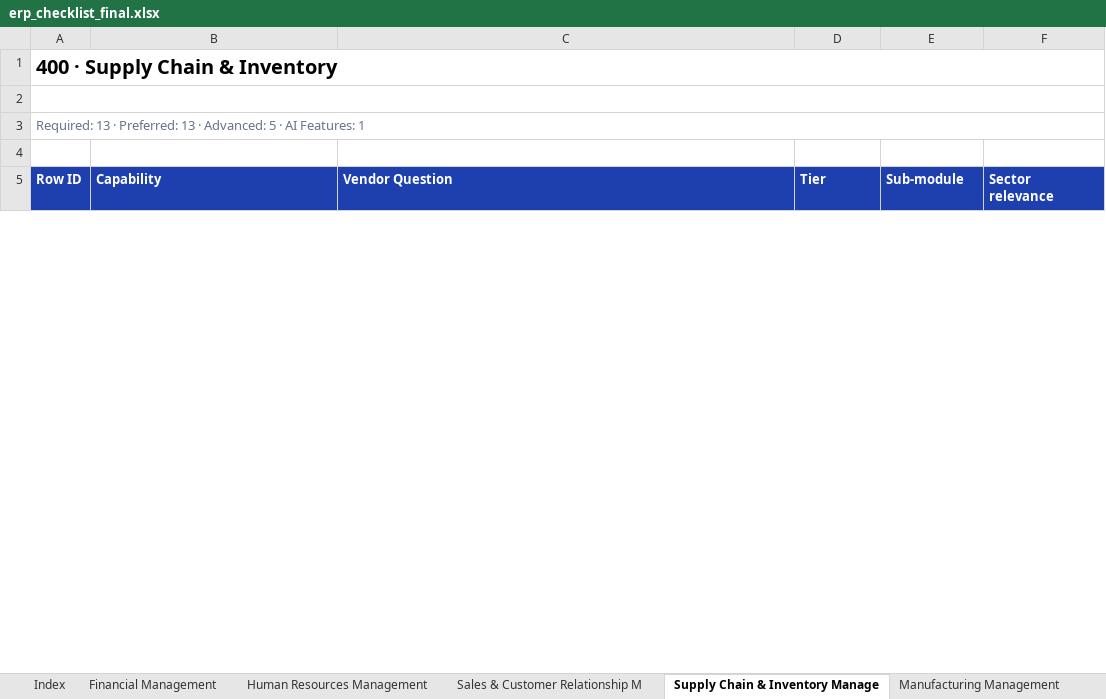
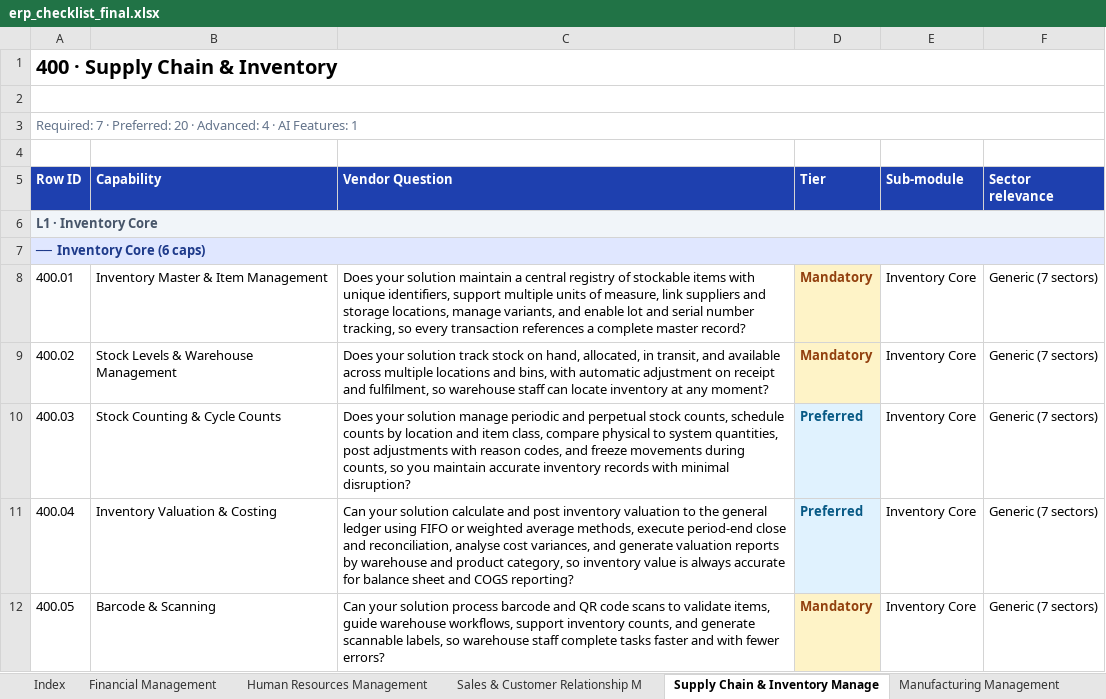
Before and after one commit to jersgcodes/erp-mapper-viewer, an Excel workbook: erp_checklist_final.xlsx, sheet Supply Chain & Inventory Manage, drawn as a sheet; only a part is shown; values as stored, in another font and other column widths than the file's, no borders; the diff covers the shown part only; the diff names each change by its address in the sheet, - before the commit and + after, or states it on an @@ line.

```diff
--- a/erp_checklist_final.xlsx (sheet Supply Chain & Inventory Manage)
+++ b/erp_checklist_final.xlsx (sheet Supply Chain & Inventory Manage)
-A3 (Row ID): Required: 13 · Preferred: 13 · Advanced: 5 · AI…
+A3 (Row ID): Required: 7 · Preferred: 20 · Advanced: 4 · AI…
+row 6: L1 · Inventory Core
+row 7: ── Inventory Core (6 caps)
+row 8: 400.01 | Inventory Master & Item Management | Does your solution maintain a central registry of stockable items with unique identifiers, support multiple units of measure, link suppliers and storage locations, manage variants, and enable lot and serial number tracking, so every transaction references a complete master record? | Mandatory | Inventory Core | Generic (7 sectors)
+row 9: 400.02 | Stock Levels & Warehouse Management | Does your solution track stock on hand, allocated, in transit, and available across multiple locations and bins, with automatic adjustment on receipt and fulfilment, so warehouse staff can locate inventory at any moment? | Mandatory | Inventory Core | Generic (7 sectors)
+row 10: 400.03 | Stock Counting & Cycle Counts | Does your solution manage periodic and perpetual stock counts, schedule counts by location and item class, compare physical to system quantities, post adjustments with reason codes, and freeze movements during counts, so you maintain accurate inventory records with minimal disruption? | Preferred | Inventory Core | Generic (7 sectors)
+row 11: 400.04 | Inventory Valuation & Costing | Can your solution calculate and post inventory valuation to the general ledger using FIFO or weighted average methods, execute period-end close and reconciliation, analyse cost variances, and generate valuation reports by warehouse and product category, so inventory value is always accurate for balance sheet and COGS reporting? | Preferred | Inventory Core | Generic (7 sectors)
+row 12: 400.05 | Barcode & Scanning | Can your solution process barcode and QR code scans to validate items, guide warehouse workflows, support inventory counts, and generate scannable labels, so warehouse staff complete tasks faster and with fewer errors? | Mandatory | Inventory Core | Generic (7 sectors)
```
Also changed, not shown: 37 added rows elsewhere in this sheet, sheet Sales & Customer Relationship M, sheet Human Resources Management, sheet Manufacturing Management, sheet Field Service Management, sheet Asset Management, sheet Financial Management, 5 more sheets.
